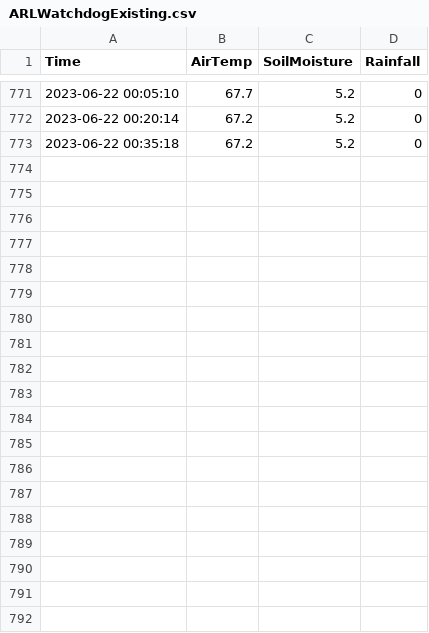
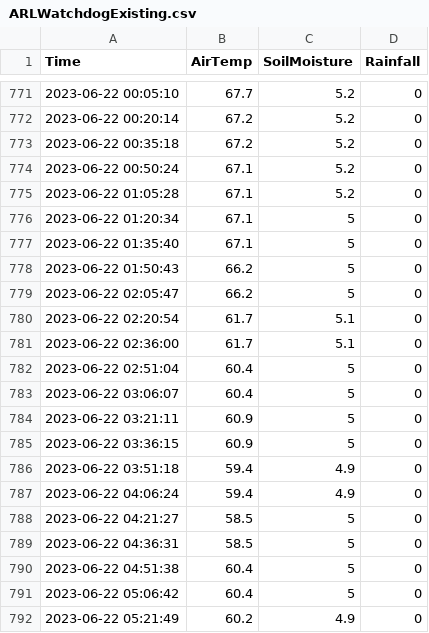
Before and after one commit to acperkins3/GDD-Plots-2023, a CSV file: ARLWatchdogExisting.csv, drawn as a sheet; only a part is shown, gaps mark what is left out; the diff covers the shown part only; the diff names each change by its address in the sheet, - before the commit and + after, or states it on an @@ line.

```diff
--- a/ARLWatchdogExisting.csv
+++ b/ARLWatchdogExisting.csv
+row 774: 2023-06-22 00:50:24 | 67.1 | 5.2 | 0
+row 775: 2023-06-22 01:05:28 | 67.1 | 5.2 | 0
+row 776: 2023-06-22 01:20:34 | 67.1 | 5 | 0
+row 777: 2023-06-22 01:35:40 | 67.1 | 5 | 0
+row 778: 2023-06-22 01:50:43 | 66.2 | 5 | 0
+row 779: 2023-06-22 02:05:47 | 66.2 | 5 | 0
+row 780: 2023-06-22 02:20:54 | 61.7 | 5.1 | 0
+row 781: 2023-06-22 02:36:00 | 61.7 | 5.1 | 0
+row 782: 2023-06-22 02:51:04 | 60.4 | 5 | 0
+row 783: 2023-06-22 03:06:07 | 60.4 | 5 | 0
+row 784: 2023-06-22 03:21:11 | 60.9 | 5 | 0
+row 785: 2023-06-22 03:36:15 | 60.9 | 5 | 0
+row 786: 2023-06-22 03:51:18 | 59.4 | 4.9 | 0
+row 787: 2023-06-22 04:06:24 | 59.4 | 4.9 | 0
+row 788: 2023-06-22 04:21:27 | 58.5 | 5 | 0
+row 789: 2023-06-22 04:36:31 | 58.5 | 5 | 0
+row 790: 2023-06-22 04:51:38 | 60.4 | 5 | 0
+row 791: 2023-06-22 05:06:42 | 60.4 | 5 | 0
+row 792: 2023-06-22 05:21:49 | 60.2 | 4.9 | 0
```
Also changed, not shown: 29 added rows elsewhere in this file, CHMW3.csv, Hancock.csv, 5 other files.
